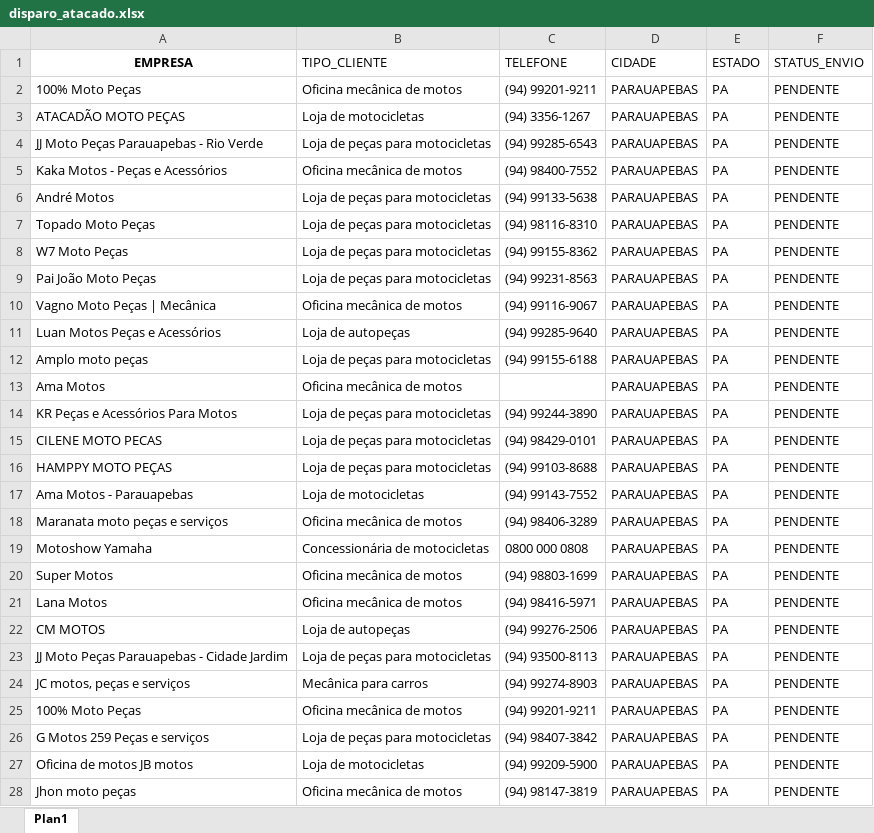
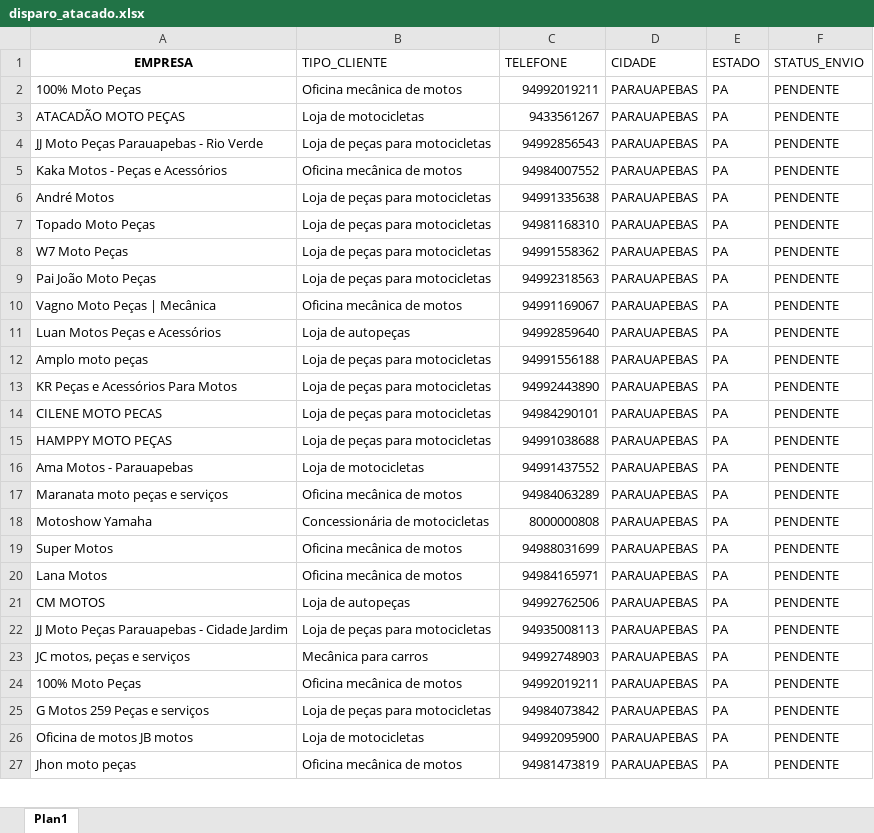
Before and after one commit to joaovictorcorreia835-cell/yamaha-bot, an Excel workbook: templates/data/disparo_atacado.xlsx, sheet Plan1, drawn as a sheet; only a part is shown; values as stored, in another font and other column widths than the file's, no borders; removed rows and columns are numbered as before the commit, all else as after; the diff covers the shown part only; the diff names each change by its address in the sheet, - before the commit and + after, or states it on an @@ line.

```diff
--- a/templates/data/disparo_atacado.xlsx (sheet Plan1)
+++ b/templates/data/disparo_atacado.xlsx (sheet Plan1)
-C2 (TELEFONE): (94) 99201-9211
+C2 (TELEFONE): 94992019211
-C3 (TELEFONE): (94) 3356-1267
+C3 (TELEFONE): 9433561267
-C4 (TELEFONE): (94) 99285-6543
+C4 (TELEFONE): 94992856543
-C5 (TELEFONE): (94) 98400-7552
+C5 (TELEFONE): 94984007552
-C6 (TELEFONE): (94) 99133-5638
+C6 (TELEFONE): 94991335638
-C7 (TELEFONE): (94) 98116-8310
+C7 (TELEFONE): 94981168310
-C8 (TELEFONE): (94) 99155-8362
+C8 (TELEFONE): 94991558362
-C9 (TELEFONE): (94) 99231-8563
+C9 (TELEFONE): 94992318563
-C10 (TELEFONE): (94) 99116-9067
+C10 (TELEFONE): 94991169067
-C11 (TELEFONE): (94) 99285-9640
+C11 (TELEFONE): 94992859640
-C12 (TELEFONE): (94) 99155-6188
+C12 (TELEFONE): 94991556188
-row 13: Ama Motos | Oficina mecânica de motos |  | PARAUAPEBAS | PA | PENDENTE
-C13 (TELEFONE): (94) 99244-3890
+C13 (TELEFONE): 94992443890
-C14 (TELEFONE): (94) 98429-0101
+C14 (TELEFONE): 94984290101
-C15 (TELEFONE): (94) 99103-8688
+C15 (TELEFONE): 94991038688
-C16 (TELEFONE): (94) 99143-7552
+C16 (TELEFONE): 94991437552
-C17 (TELEFONE): (94) 98406-3289
+C17 (TELEFONE): 94984063289
-C18 (TELEFONE): 0800 000 0808
+C18 (TELEFONE): 8000000808
-C19 (TELEFONE): (94) 98803-1699
+C19 (TELEFONE): 94988031699
-C20 (TELEFONE): (94) 98416-5971
+C20 (TELEFONE): 94984165971
-C21 (TELEFONE): (94) 99276-2506
+C21 (TELEFONE): 94992762506
-C22 (TELEFONE): (94) 93500-8113
+C22 (TELEFONE): 94935008113
-C23 (TELEFONE): (94) 99274-8903
+C23 (TELEFONE): 94992748903
-C24 (TELEFONE): (94) 99201-9211
+C24 (TELEFONE): 94992019211
-C25 (TELEFONE): (94) 98407-3842
+C25 (TELEFONE): 94984073842
-C26 (TELEFONE): (94) 99209-5900
+C26 (TELEFONE): 94992095900
-C27 (TELEFONE): (94) 98147-3819
+C27 (TELEFONE): 94981473819
```
Also changed, not shown: 1 removed row and 21 edited cells elsewhere in this sheet, 1 other file.
